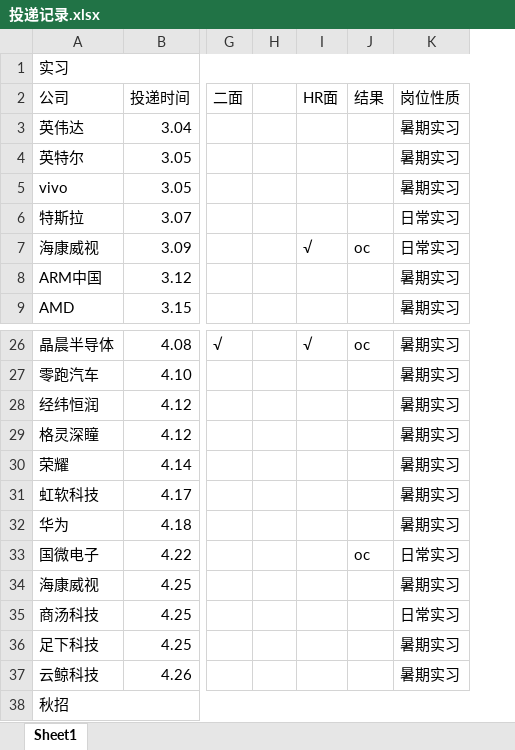
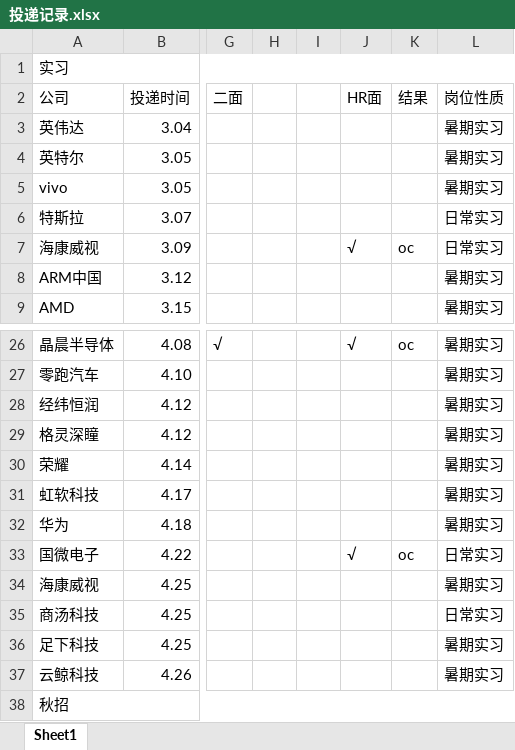
Before and after one commit to yanglianoo/timer-2024-recruit, an Excel workbook: 投递记录.xlsx, sheet Sheet1, drawn as a sheet; only a part is shown, gaps mark what is left out; values as stored, in another font and other column widths than the file's, no cell formats; addresses are those after the commit; the diff covers the shown part only; the diff names each change by its address in the sheet, - before the commit and + after, or states it on an @@ line.

```diff
--- a/投递记录.xlsx (sheet Sheet1)
+++ b/投递记录.xlsx (sheet Sheet1)
+column I, empty
-J33: (empty)
+J33: √
```
Also changed, not shown: 15 added rows and 38 edited cells elsewhere in this sheet, cell formats, 13 other files.
